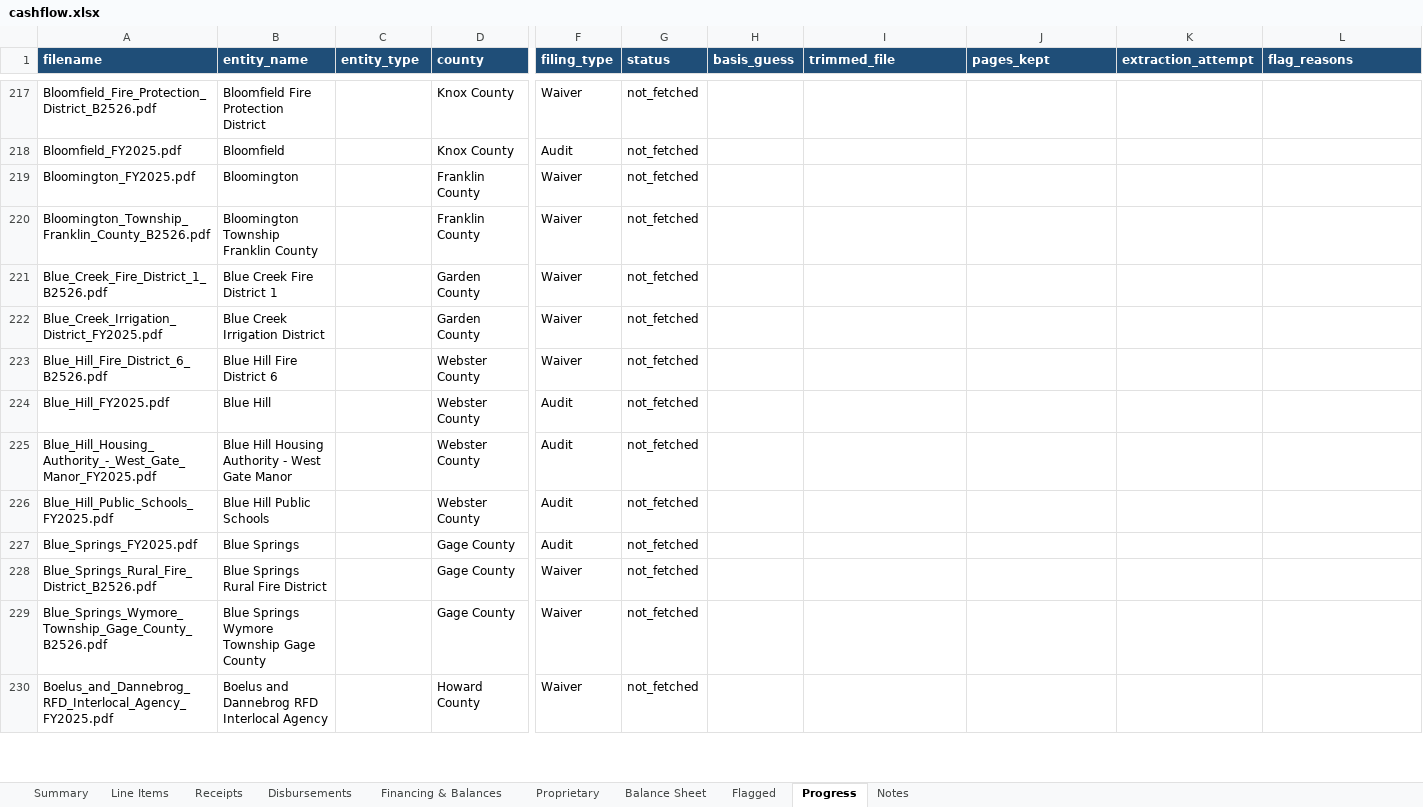
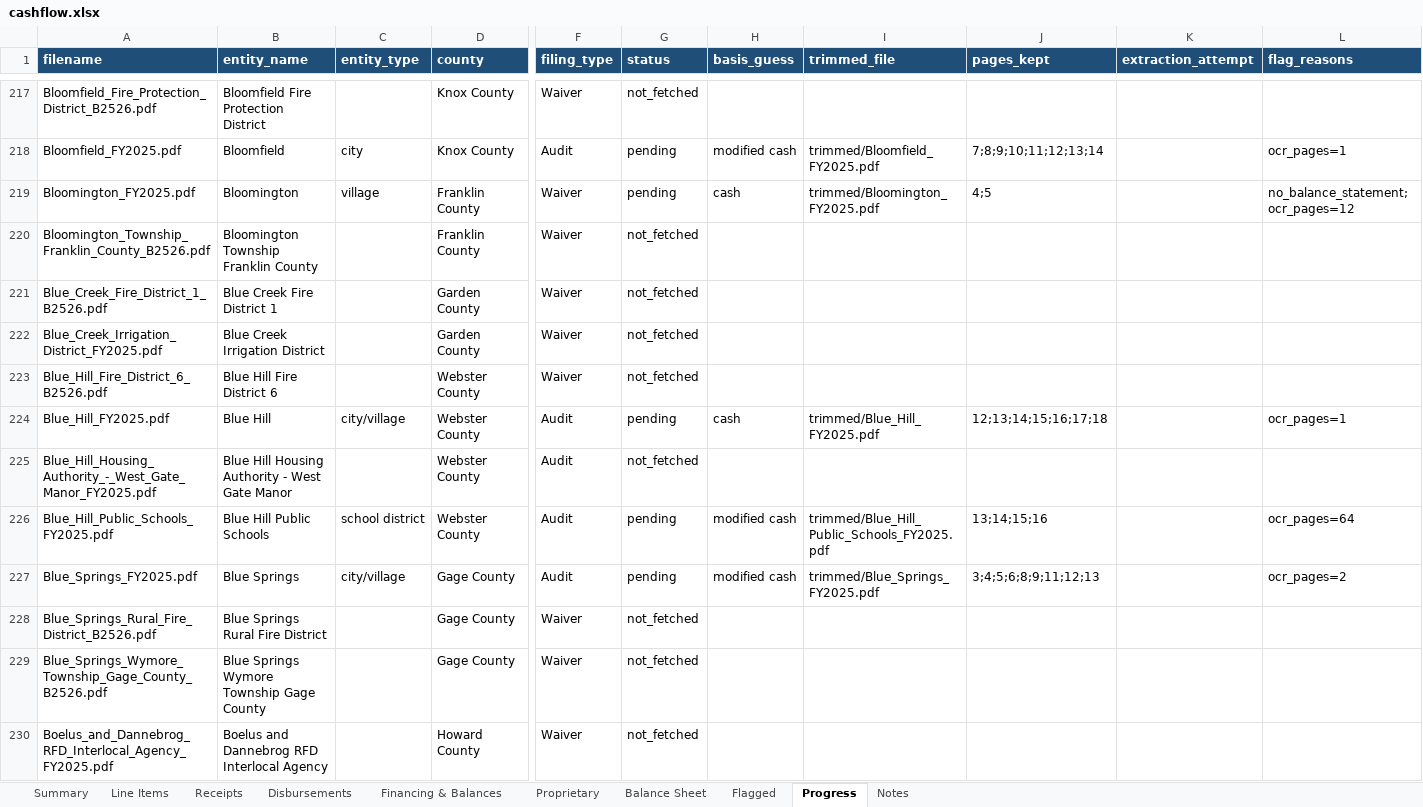
Before and after one commit to trltrl12/Nebraska-Audit, an Excel workbook: output/cashflow.xlsx, sheet Progress, drawn as a sheet; only a part is shown, gaps mark what is left out; values as stored, in another font and other column widths than the file's, no borders; the diff covers the shown part only; the diff names each change by its address in the sheet, - before the commit and + after, or states it on an @@ line.

```diff
--- a/output/cashflow.xlsx (sheet Progress)
+++ b/output/cashflow.xlsx (sheet Progress)
-C218 (entity_type): (empty)
+C218 (entity_type): city
-G218:G219 (status): not_fetched
+G218:G219 (status): pending
-H218 (basis_guess): (empty)
+H218 (basis_guess): modified cash
-I218 (trimmed_file): (empty)
+I218 (trimmed_file): trimmed/Bloomfield_FY2025.pdf
-J218 (pages_kept): (empty)
+J218 (pages_kept): 7;8;9;10;11;12;13;14
-L218 (flag_reasons): (empty)
+L218 (flag_reasons): ocr_pages=1
-C219 (entity_type): (empty)
+C219 (entity_type): village
-H219 (basis_guess): (empty)
+H219 (basis_guess): cash
-I219 (trimmed_file): (empty)
+I219 (trimmed_file): trimmed/Bloomington_FY2025.pdf
-J219 (pages_kept): (empty)
+J219 (pages_kept): 4;5
-L219 (flag_reasons): (empty)
+L219 (flag_reasons): no_balance_statement; ocr_pages=12
-C224 (entity_type): (empty)
+C224 (entity_type): city/village
-G224 (status): not_fetched
+G224 (status): pending
-H224 (basis_guess): (empty)
+H224 (basis_guess): cash
-I224 (trimmed_file): (empty)
+I224 (trimmed_file): trimmed/Blue_Hill_FY2025.pdf
-J224 (pages_kept): (empty)
+J224 (pages_kept): 12;13;14;15;16;17;18
-L224 (flag_reasons): (empty)
+L224 (flag_reasons): ocr_pages=1
-C226 (entity_type): (empty)
+C226 (entity_type): school district
-G226:G227 (status): not_fetched
+G226:G227 (status): pending
-H226:H227 (basis_guess): (empty)
+H226:H227 (basis_guess): modified cash
-I226 (trimmed_file): (empty)
+I226 (trimmed_file): trimmed/Blue_Hill_Public_Schools_FY2025.pdf
-J226 (pages_kept): (empty)
+J226 (pages_kept): 13;14;15;16
-L226 (flag_reasons): (empty)
+L226 (flag_reasons): ocr_pages=64
-C227 (entity_type): (empty)
+C227 (entity_type): city/village
-I227 (trimmed_file): (empty)
+I227 (trimmed_file): trimmed/Blue_Springs_FY2025.pdf
-J227 (pages_kept): (empty)
+J227 (pages_kept): 3;4;5;6;8;9;11;12;13
-L227 (flag_reasons): (empty)
+L227 (flag_reasons): ocr_pages=2
```
Also changed, not shown: 117 edited cells elsewhere in this sheet, 27 other files.
